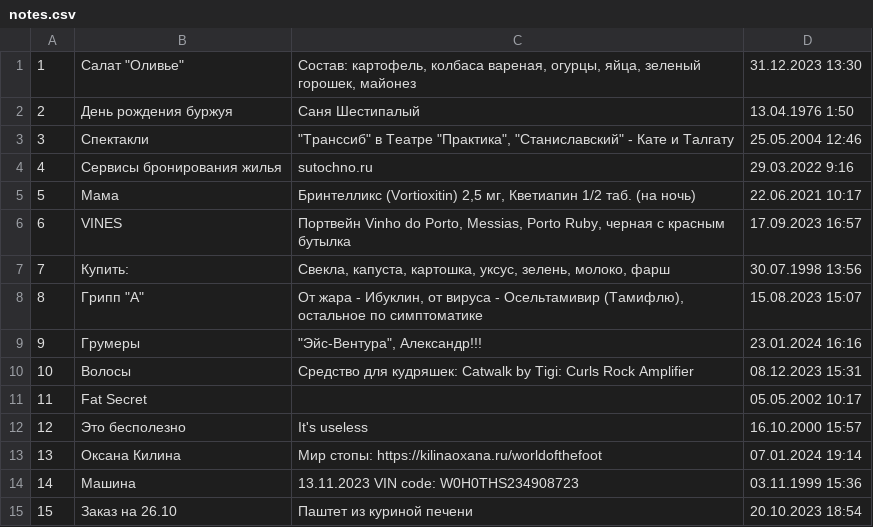
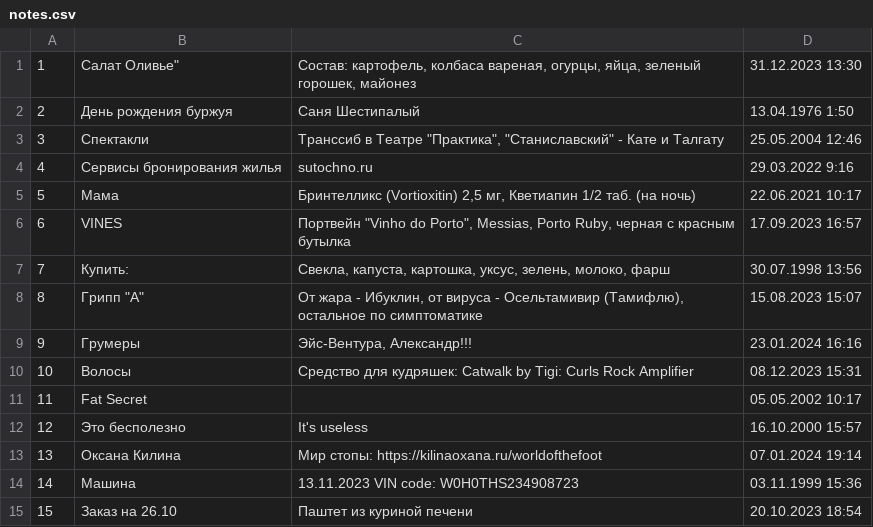
Before and after one commit to t-b-k/NOTES_APPLICATION, a CSV file: notes.csv, drawn as a sheet; the diff names each change by its address in the sheet, - before the commit and + after, or states it on an @@ line.

Commit message:
Note removal works

```diff
--- a/notes.csv
+++ b/notes.csv
-B1: Салат "Оливье"
+B1: Салат Оливье"
-C3: "Транссиб" в Театре…
+C3: Транссиб в Театре…
-C6: Портвейн Vinho do Porto, Messias, Porto…
+C6: Портвейн "Vinho do Porto", Messias, Porto…
-C9: "Эйс-Вентура", Александр!!!
+C9: Эйс-Вентура, Александр!!!
```
Also changed, not shown: 3 other files.
